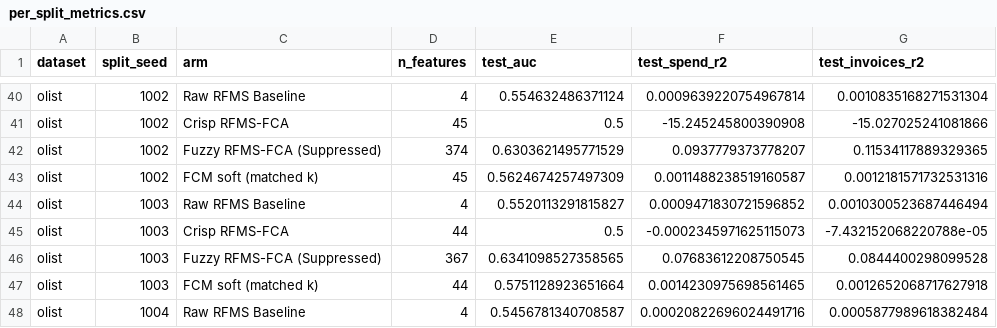
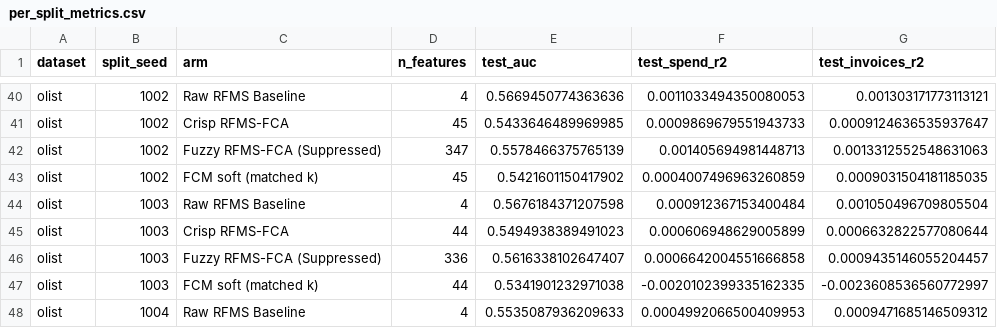
Before and after one commit to nandana-das/rfms-fuzzy-fca-segmentation, a CSV file: results/multisplit_validation/per_split_metrics.csv, drawn as a sheet; only a part is shown, gaps mark what is left out; the diff covers the shown part only; the diff names each change by its address in the sheet, - before the commit and + after, or states it on an @@ line.

```diff
--- a/results/multisplit_validation/per_split_metrics.csv
+++ b/results/multisplit_validation/per_split_metrics.csv
-E40 (test_auc): 0.554632486371124
+E40 (test_auc): 0.5669450774363636
-F40 (test_spend_r2): 0.0009639220754967814
+F40 (test_spend_r2): 0.0011033494350080053
-G40 (test_invoices_r2): 0.0010835168271531304
+G40 (test_invoices_r2): 0.001303171773113121
-E41 (test_auc): 0.5
+E41 (test_auc): 0.5433646489969985
-F41 (test_spend_r2): -15.245245800390908
+F41 (test_spend_r2): 0.0009869679551943733
-G41 (test_invoices_r2): -15.027025241081866
+G41 (test_invoices_r2): 0.0009124636535937647
-D42 (n_features): 374
+D42 (n_features): 347
-E42 (test_auc): 0.6303621495771529
+E42 (test_auc): 0.5578466375765139
-F42 (test_spend_r2): 0.0937779373778207
+F42 (test_spend_r2): 0.001405694981448713
-G42 (test_invoices_r2): 0.11534117889329365
+G42 (test_invoices_r2): 0.0013312552548631063
-E43 (test_auc): 0.5624674257497309
+E43 (test_auc): 0.5421601150417902
-F43 (test_spend_r2): 0.0011488238519160587
+F43 (test_spend_r2): 0.0004007496963260859
-G43 (test_invoices_r2): 0.0012181571732531316
+G43 (test_invoices_r2): 0.0009031504181185035
-E44 (test_auc): 0.5520113291815827
+E44 (test_auc): 0.5676184371207598
-F44 (test_spend_r2): 0.0009471830721596852
+F44 (test_spend_r2): 0.000912367153400484
-G44 (test_invoices_r2): 0.0010300523687446494
+G44 (test_invoices_r2): 0.001050496709805504
-E45 (test_auc): 0.5
+E45 (test_auc): 0.5494938389491023
-F45 (test_spend_r2): -0.0002345971625115073
+F45 (test_spend_r2): 0.000606948629005899
-G45 (test_invoices_r2): -7.432152068220788e-05
+G45 (test_invoices_r2): 0.0006632822577080644
-D46 (n_features): 367
+D46 (n_features): 336
-E46 (test_auc): 0.6341098527358565
+E46 (test_auc): 0.5616338102647407
-F46 (test_spend_r2): 0.07683612208750545
+F46 (test_spend_r2): 0.0006642004551666858
-G46 (test_invoices_r2): 0.0844400298099528
+G46 (test_invoices_r2): 0.0009435146055204457
-E47 (test_auc): 0.5751128923651664
+E47 (test_auc): 0.5341901232971038
-F47 (test_spend_r2): 0.0014230975698561465
+F47 (test_spend_r2): -0.0020102399335162335
-G47 (test_invoices_r2): 0.0012652068717627918
+G47 (test_invoices_r2): -0.0023608536560772997
-E48 (test_auc): 0.5456781340708587
+E48 (test_auc): 0.5535087936209633
-F48 (test_spend_r2): 0.00020822696024491716
+F48 (test_spend_r2): 0.0004992066500409953
-G48 (test_invoices_r2): 0.0005877989618382484
+G48 (test_invoices_r2): 0.0009471685146509312
```
Also changed, not shown: 109 edited cells elsewhere in this file, results/base_paper_numerical_comparison.csv, results/multisplit_validation/multisplit_summary.csv, 19 other files.
